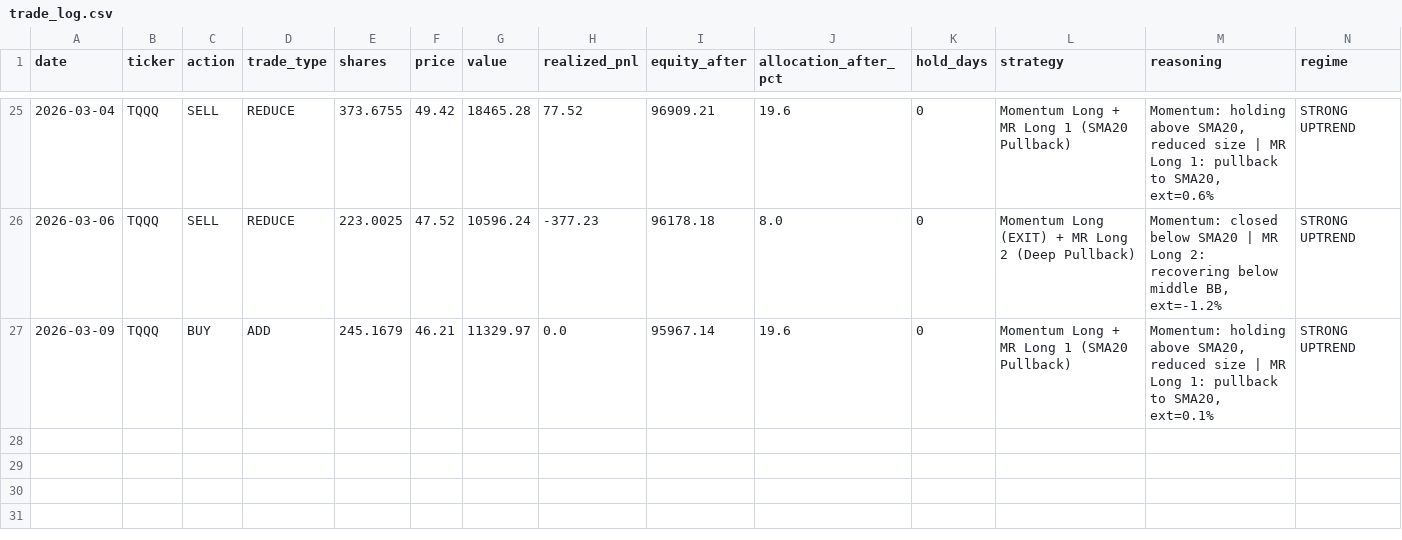
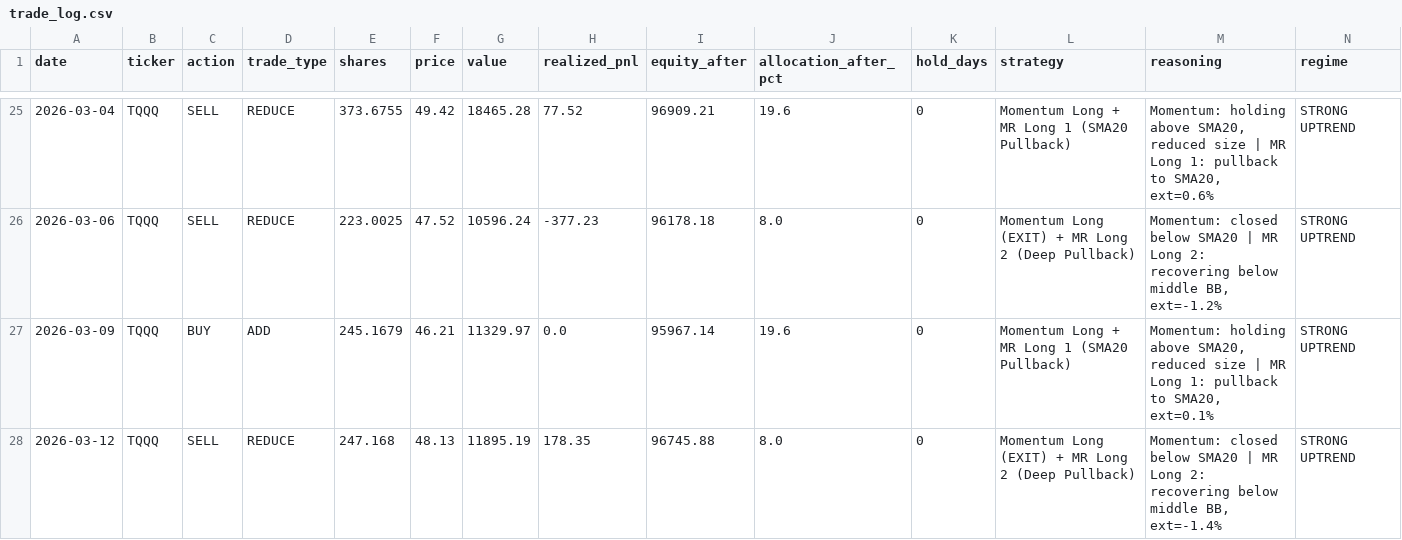
Before and after one commit to bentusk-BT/apex-trade-lab-v2, a CSV file: outputs/trade_log.csv, drawn as a sheet; only a part is shown, gaps mark what is left out; rows hold the shown columns only; the diff names each change by its address in the sheet, - before the commit and + after, or states it on an @@ line.

```diff
--- a/outputs/trade_log.csv
+++ b/outputs/trade_log.csv
+row 28: 2026-03-12 | TQQQ | SELL | REDUCE | 247.168 | 48.13 | 11895.19 | 178.35 | 96745.88 | 8.0 | 0 | Momentum Long (EXIT) + MR Long 2 (Deep Pullback) | Momentum: closed below SMA20 | MR Long 2: recovering below middle BB, ext=-1.4% | STRONG UPTREND
```
Also changed, not shown: outputs/cache/NDX_cache.csv, outputs/cache/QQQ_cache.csv, 8 other files.
